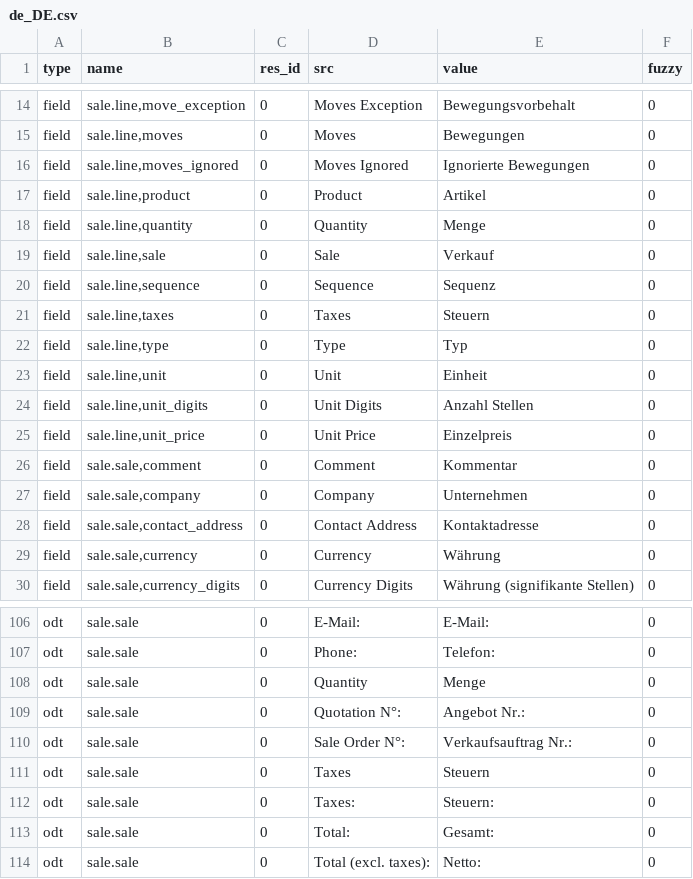
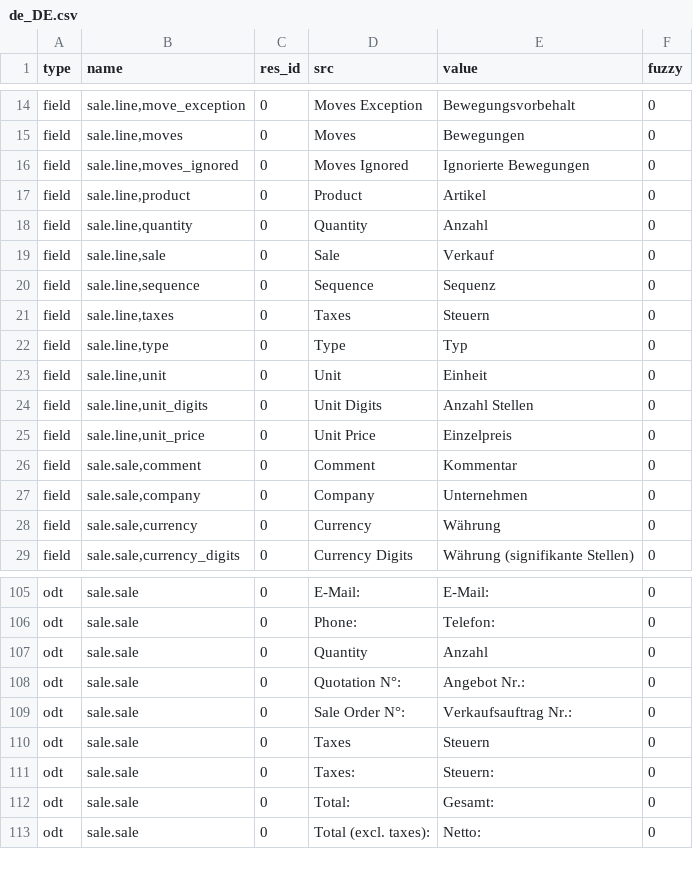
Before and after one commit to bala4901/sale, a CSV file: de_DE.csv, drawn as a sheet; only a part is shown, gaps mark what is left out.

Commit message:
updated translation for de_DE

```diff
--- a/de_DE.csv
+++ b/de_DE.csv
@@ -17,3 +17,3 @@ field,"sale.line,moves_ignored",0,Moves Ignored,Ignorierte Bewegungen,0
 field,"sale.line,product",0,Product,Artikel,0
-field,"sale.line,quantity",0,Quantity,Menge,0
+field,"sale.line,quantity",0,Quantity,Anzahl,0
 field,"sale.line,sale",0,Sale,Verkauf,0
@@ -27,3 +27,2 @@ field,"sale.sale,comment",0,Comment,Kommentar,0
 field,"sale.sale,company",0,Company,Unternehmen,0
-field,"sale.sale,contact_address",0,Contact Address,Kontaktadresse,0
 field,"sale.sale,currency",0,Currency,Währung,0
@@ -107,3 +106,3 @@ odt,sale.sale,0,E-Mail:,E-Mail:,0
 odt,sale.sale,0,Phone:,Telefon:,0
-odt,sale.sale,0,Quantity,Menge,0
+odt,sale.sale,0,Quantity,Anzahl,0
 odt,sale.sale,0,Quotation N°:,Angebot Nr.:,0
```
